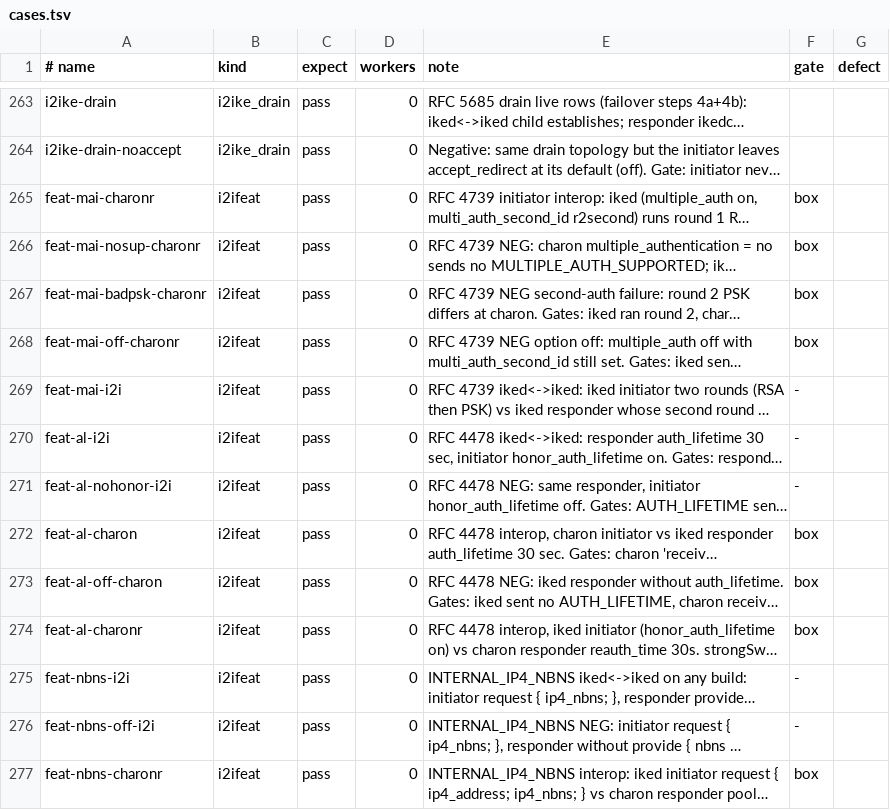
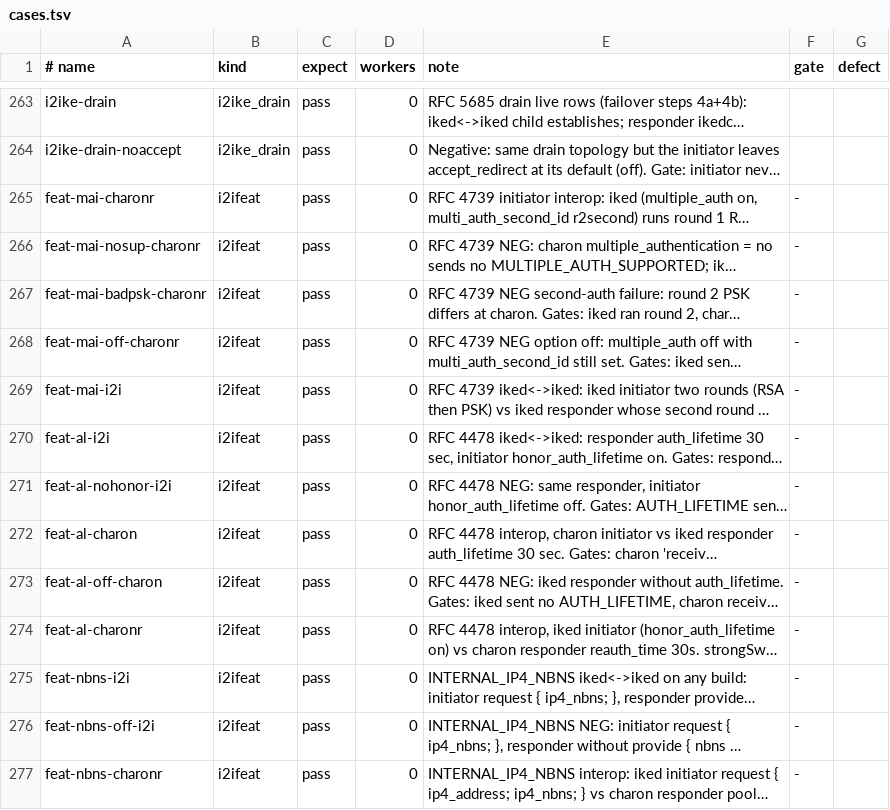
Before and after one commit to derekm/racoon2, a TSV file: samples/linux-matrix/cases.tsv, drawn as a sheet; only a part is shown, gaps mark what is left out; long unchanged cells end in …; the diff names each change by its address in the sheet, - before the commit and + after, or states it on an @@ line.

Commit message:
linux-matrix: run the charon-seat feat rows in CI
The eight -charon/-charonr feat rows leave the box gate: Ubuntu
(classical iked, distro strongSwan) and the Fedora 44 lane (ADDKE iked,
strongSwan with ML-KEM) run them in their own netns pairs.

Whether charon does ML-KEM-768 is now proven at run time (swanctl
--list-algs from a charon in a scratch netns) instead of by a string
scan: Debian's 6.0.1 names ML_KEM_768 in its tables yet refuses it.  An
ADDKE iked initiator facing a charon without it switches to the
classical build named by R2_CLASSIC_PREFIX when one exists, and
otherwise FAILs with the proof, as before.

```diff
--- a/samples/linux-matrix/cases.tsv
+++ b/samples/linux-matrix/cases.tsv
-F265:F268 (gate): box
+F265:F268 (gate): -
-F272:F274 (gate): box
+F272:F274 (gate): -
-F277 (gate): box
+F277 (gate): -
```
Also changed, not shown: 1 other file.
